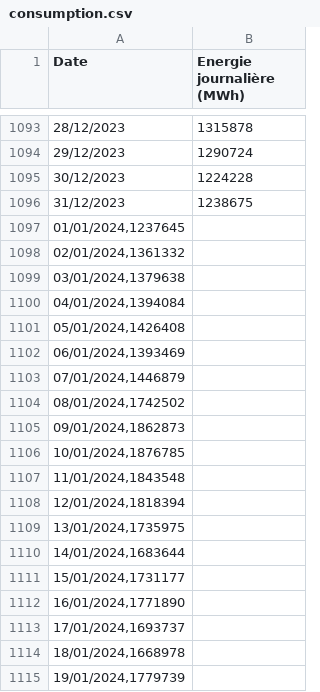
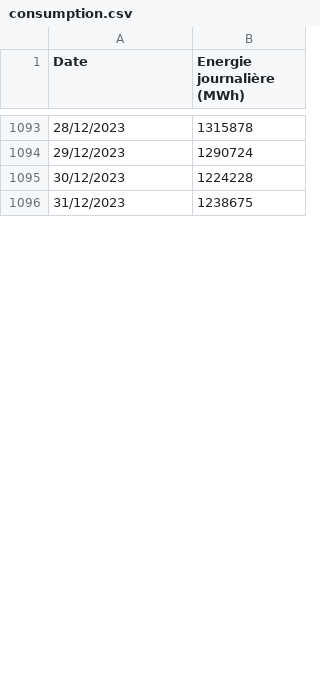
Before and after one commit to tessbreton/map565-project, a CSV file: data/consumption.csv, drawn as a sheet; only a part is shown, gaps mark what is left out; the diff covers the shown part only.

```diff
--- a/data/consumption.csv
+++ b/data/consumption.csv
@@ -1096,20 +1096 @@
 31/12/2023;1238675
-01/01/2024,1237645
-02/01/2024,1361332
-03/01/2024,1379638
-04/01/2024,1394084
-05/01/2024,1426408
-06/01/2024,1393469
-07/01/2024,1446879
-08/01/2024,1742502
-09/01/2024,1862873
-10/01/2024,1876785
-11/01/2024,1843548
-12/01/2024,1818394
-13/01/2024,1735975
-14/01/2024,1683644
-15/01/2024,1731177
-16/01/2024,1771890
-17/01/2024,1693737
-18/01/2024,1668978
-19/01/2024,1779739
```
Also changed, not shown: 31 added rows and 12 removed rows elsewhere in this file.
